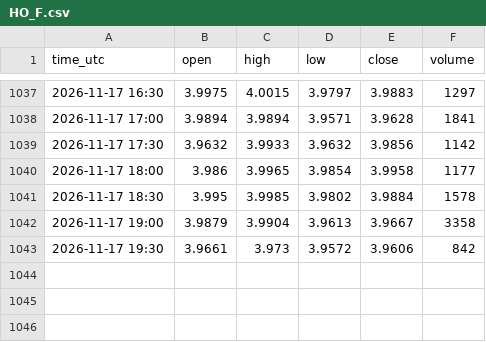
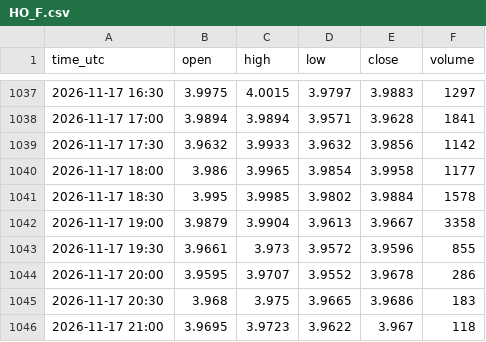
Before and after one commit to madkffs/vegoil-data, a CSV file: data/intraday/HO_F.csv, drawn as a sheet; only a part is shown, gaps mark what is left out.

Commit message:
data 2026-11-17T21:29Z

```diff
--- a/data/intraday/HO_F.csv
+++ b/data/intraday/HO_F.csv
@@ -1042,2 +1042,5 @@ time_utc,open,high,low,close,volume
 2026-11-17 19:00,3.9879,3.9904,3.9613,3.9667,3358
-2026-11-17 19:30,3.9661,3.973,3.9572,3.9606,842
+2026-11-17 19:30,3.9661,3.973,3.9572,3.9596,855
+2026-11-17 20:00,3.9595,3.9707,3.9552,3.9678,286
+2026-11-17 20:30,3.968,3.975,3.9665,3.9686,183
+2026-11-17 21:00,3.9695,3.9723,3.9622,3.967,118
```
Also changed, not shown: data/bunkers.csv, data/intraday/BZ_F.csv, 35 other files.
